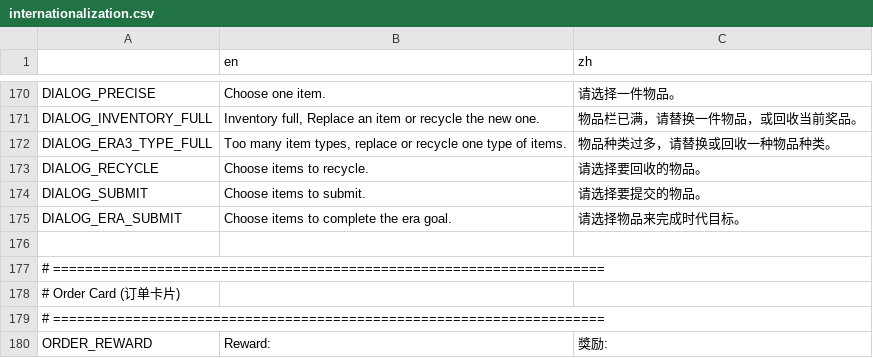
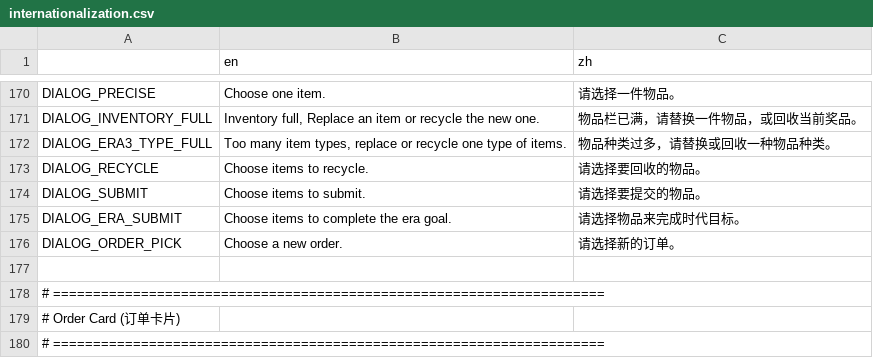
Before and after one commit to Prismist-Games/project_3_pools, a CSV file: data/internationalization/internationalization.csv, drawn as a sheet; only a part is shown, gaps mark what is left out; the shorter side is filled out with more unchanged rows; the diff names each change by its address in the sheet, - before the commit and + after, or states it on an @@ line.

Commit message:
NEW: Order refresh is now choose 1 of 2

```diff
--- a/data/internationalization/internationalization.csv
+++ b/data/internationalization/internationalization.csv
+row 176: DIALOG_ORDER_PICK | Choose a new order. | 请选择新的订单。
```
Also changed, not shown: 8 other files.
